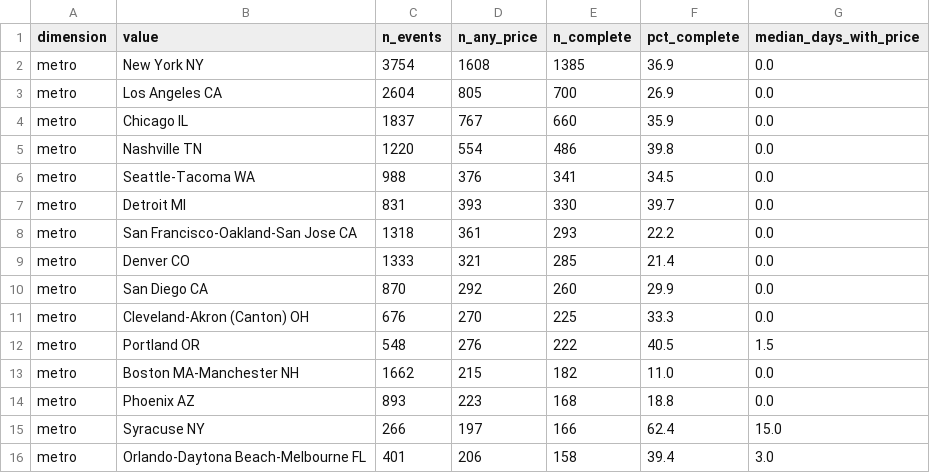
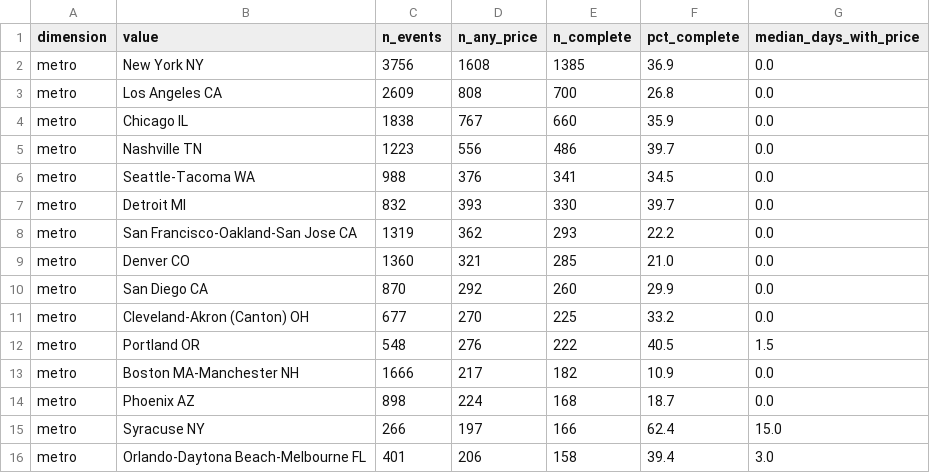
Before and after one commit to nnaderzad/msds683-arch-project, a CSV file: eda/output/tm_price_completeness_by_dma.csv, drawn as a sheet.

Commit message:
eda: sold-out/status + resale findings + highest-priced plots
Answers two data questions from the raw/silver:
- Sold-out: no explicit flag; status_code is the only (ambiguous) proxy
  (onsale 37,676 / offsale 1,801 / cancelled 636 / rescheduled 579). New
  status section + tm_price_status_breakdown.csv.
- Resale: we have 0% — raw bronze has exactly one 'standard' (face value)
  priceRange per event, no secondary/resale fields. Spelled out in the report.

Adds highest-priced-show plots for SF Bay Area + nationwide (highbay_/highus_)
and tm_highest_priced_shows.csv, alongside the existing completeness outputs.

Also makes the panel SQL deterministic: descriptive fields now come from each
event's latest snapshot (ARRAY_AGG ORDER BY snapshot_date DESC) instead of
non-deterministic ANY_VALUE, so reruns produce stable filenames/values.

Tests: +status_breakdown, +select_highest_priced (14 total, offline).

```diff
--- a/eda/output/tm_price_completeness_by_dma.csv
+++ b/eda/output/tm_price_completeness_by_dma.csv
@@ -1,15 +1,15 @@
 dimension,value,n_events,n_any_price,n_complete,pct_complete,median_days_with_price
-metro,New York NY,3754,1608,1385,36.9,0.0
-metro,Los Angeles CA,2604,805,700,26.9,0.0
-metro,Chicago IL,1837,767,660,35.9,0.0
-metro,Nashville TN,1220,554,486,39.8,0.0
+metro,New York NY,3756,1608,1385,36.9,0.0
+metro,Los Angeles CA,2609,808,700,26.8,0.0
+metro,Chicago IL,1838,767,660,35.9,0.0
+metro,Nashville TN,1223,556,486,39.7,0.0
 metro,Seattle-Tacoma WA,988,376,341,34.5,0.0
-metro,Detroit MI,831,393,330,39.7,0.0
-metro,San Francisco-Oakland-San Jose CA,1318,361,293,22.2,0.0
-metro,Denver CO,1333,321,285,21.4,0.0
+metro,Detroit MI,832,393,330,39.7,0.0
+metro,San Francisco-Oakland-San Jose CA,1319,362,293,22.2,0.0
+metro,Denver CO,1360,321,285,21.0,0.0
 metro,San Diego CA,870,292,260,29.9,0.0
-metro,Cleveland-Akron (Canton) OH,676,270,225,33.3,0.0
+metro,Cleveland-Akron (Canton) OH,677,270,225,33.2,0.0
 metro,Portland OR,548,276,222,40.5,1.5
-metro,Boston MA-Manchester NH,1662,215,182,11.0,0.0
-metro,Phoenix AZ,893,223,168,18.8,0.0
+metro,Boston MA-Manchester NH,1666,217,182,10.9,0.0
+metro,Phoenix AZ,898,224,168,18.7,0.0
 metro,Syracuse NY,266,197,166,62.4,15.0
```
Also changed, not shown: eda/output/tm_price_completeness_by_genre.csv, eda/output/tm_price_completeness_by_state.csv, 20 other files.
